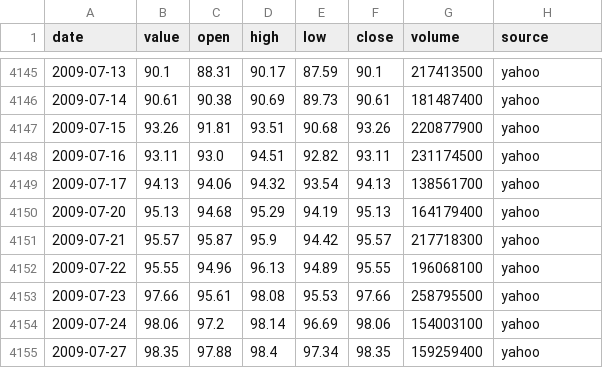
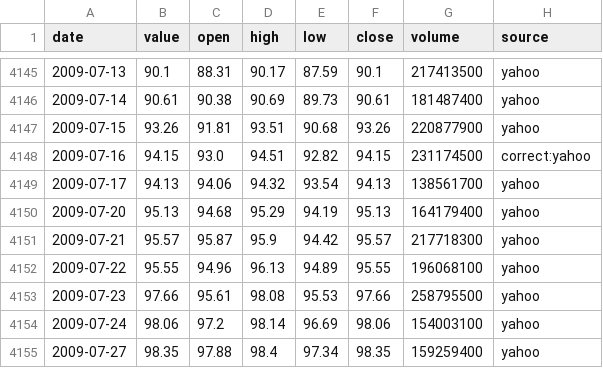
Before and after one commit to stonebridgelin/market-risk, a CSV file: data/market/daily/SPY.csv, drawn as a sheet; only a part is shown, gaps mark what is left out.

```diff
--- a/data/market/daily/SPY.csv
+++ b/data/market/daily/SPY.csv
@@ -4147,3 +4147,3 @@ date,value,open,high,low,close,volume,source
 2009-07-15,93.26,91.81,93.51,90.68,93.26,220877900,yahoo
-2009-07-16,93.11,93.0,94.51,92.82,93.11,231174500,yahoo
+2009-07-16,94.15,93.0,94.51,92.82,94.15,231174500,correct:yahoo
 2009-07-17,94.13,94.06,94.32,93.54,94.13,138561700,yahoo
```
Also changed, not shown: data/market/daily/QQQ.csv, data/market/daily/RSP.csv, 14 other files.
